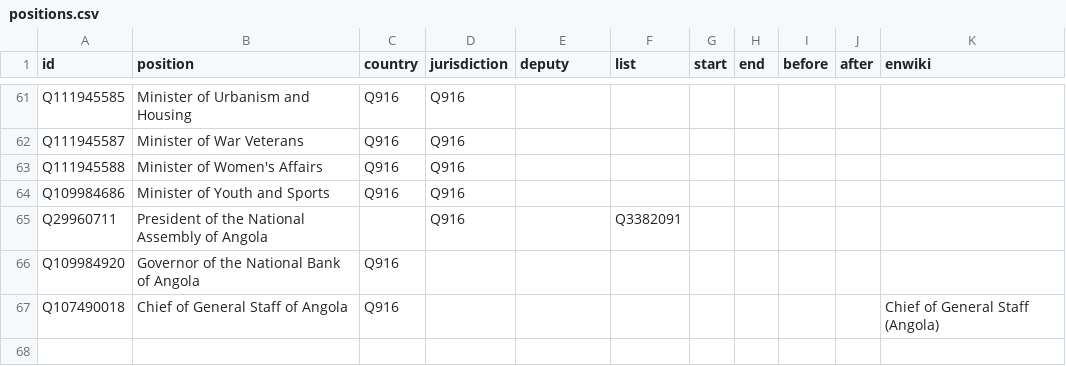
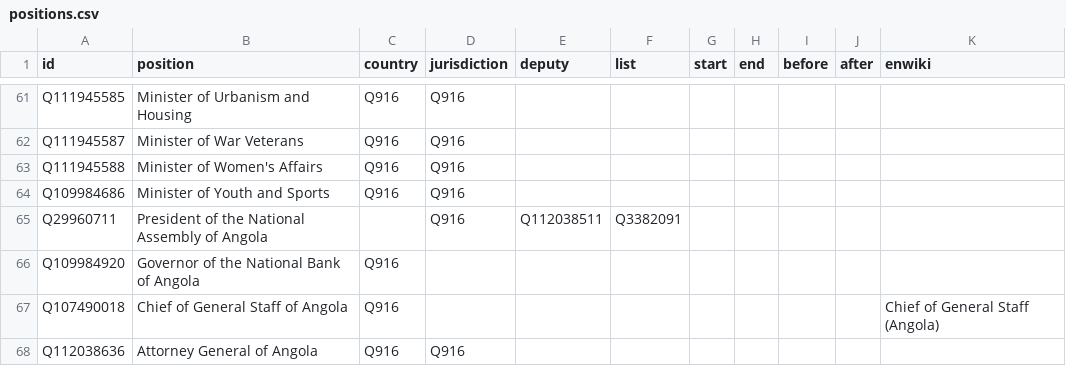
Before and after one commit to every-politician-scrapers/angola, a CSV file: html/positions.csv, drawn as a sheet; only a part is shown, gaps mark what is left out.

```diff
--- a/html/positions.csv
+++ b/html/positions.csv
@@ -64,4 +64,5 @@ Q111945588,Minister of Women's Affairs,Q916,Q916,,,,,,,
 Q109984686,Minister of Youth and Sports,Q916,Q916,,,,,,,
-Q29960711,President of the National Assembly of Angola,,Q916,,Q3382091,,,,,
+Q29960711,President of the National Assembly of Angola,,Q916,Q112038511,Q3382091,,,,,
 Q109984920,Governor of the National Bank of Angola,Q916,,,,,,,,
 Q107490018,Chief of General Staff of Angola,Q916,,,,,,,,Chief of General Staff (Angola)
+Q112038636,Attorney General of Angola,Q916,Q916,,,,,,,
```
Also changed, not shown: html/current.csv, html/holders21.csv, 1 other file.
